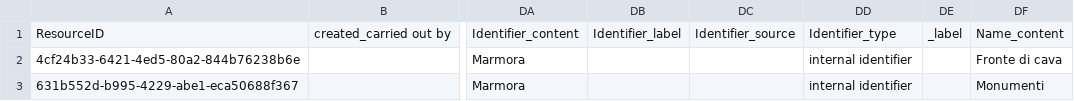
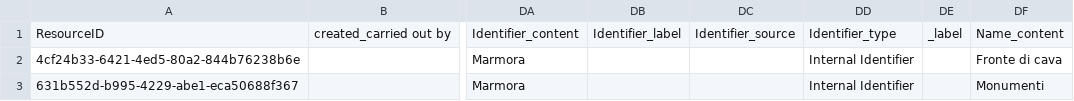
Before and after one commit to GerAng1/the-dataspace-project-v6, a CSV file: marmora-pkg/business_data/Collection_or_Set.csv, drawn as a sheet; only a part is shown, gaps mark what is left out; the diff names each change by its address in the sheet, - before the commit and + after, or states it on an @@ line.

```diff
--- a/marmora-pkg/business_data/Collection_or_Set.csv
+++ b/marmora-pkg/business_data/Collection_or_Set.csv
-DD2:DD3: internal identifier
+DD2:DD3: Internal Identifier
```
Also changed, not shown: marmora-pkg/business_data/Characterization_Analysis_MP.csv, marmora-pkg/business_data/Conservation_Analysis_MP.csv, 5 other files.
